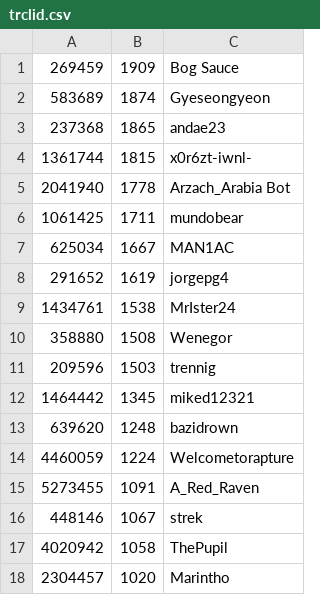
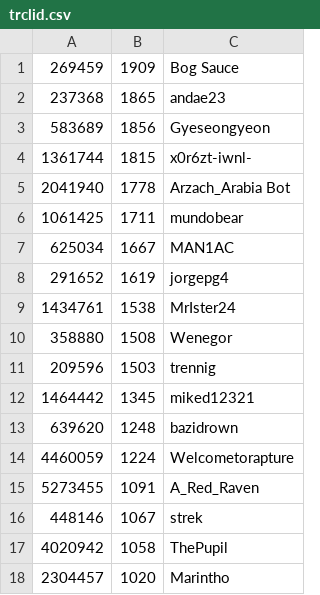
Before and after one commit to andae23/actions-leaderboard, a CSV file: trclid.csv, drawn as a sheet; removed rows and columns are numbered as before the commit, all else as after; the diff names each change by its address in the sheet, - before the commit and + after, or states it on an @@ line.

```diff
--- a/trclid.csv
+++ b/trclid.csv
-row 2: 583689 | 1874 | Gyeseongyeon
+row 3: 583689 | 1856 | Gyeseongyeon
```
Also changed, not shown: 1 other file.
